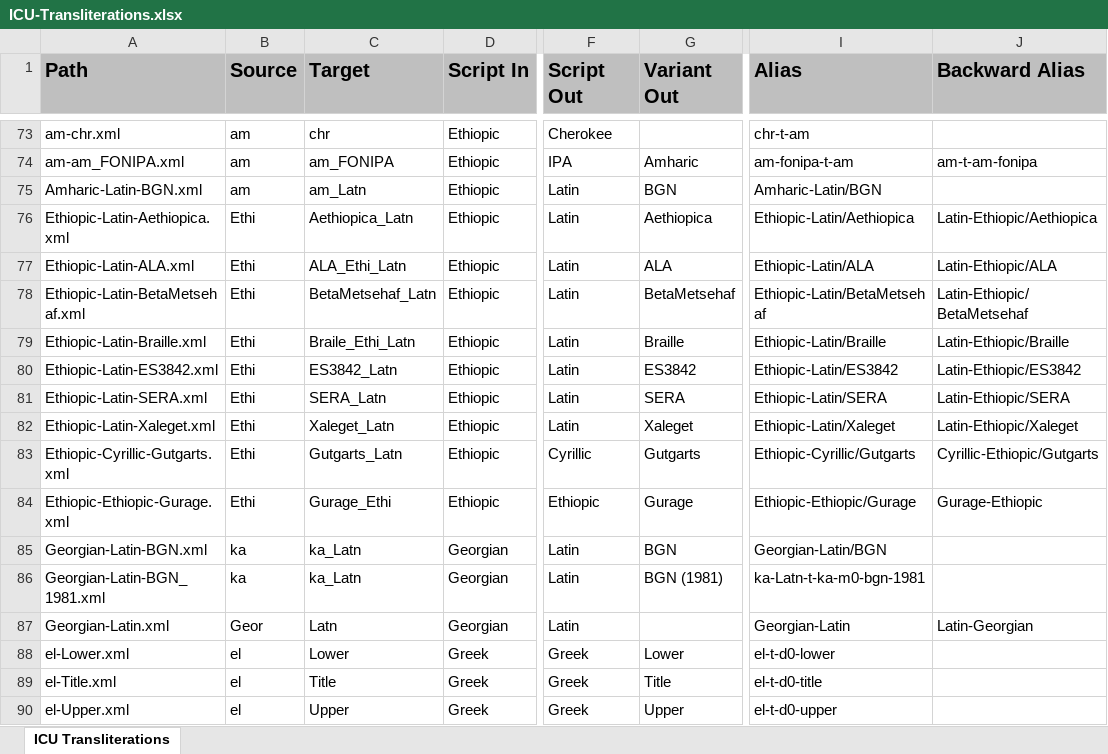
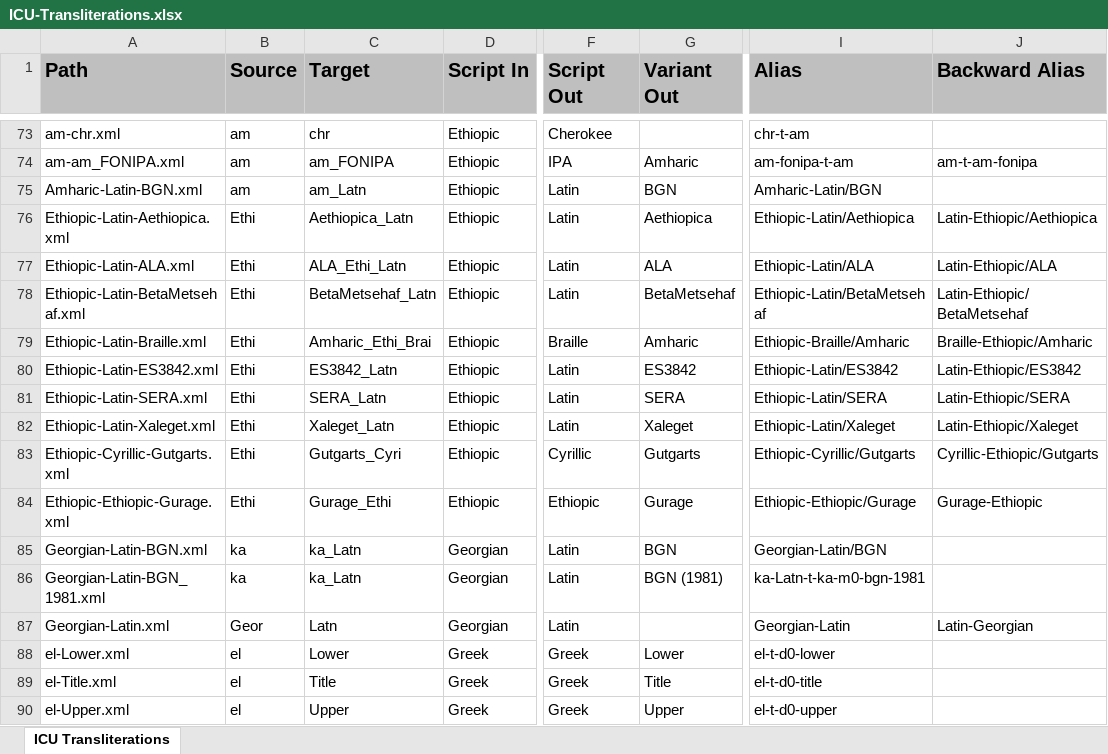
Before and after one commit to geezorg/Xliterator, an Excel workbook: src/main/resources/data/ICU-Transliterations.xlsx, sheet ICU Transliterations, drawn as a sheet; only a part is shown, gaps mark what is left out; values as stored, in another font and other column widths than the file's, no borders; the diff names each change by its address in the sheet, - before the commit and + after, or states it on an @@ line.

```diff
--- a/src/main/resources/data/ICU-Transliterations.xlsx (sheet ICU Transliterations)
+++ b/src/main/resources/data/ICU-Transliterations.xlsx (sheet ICU Transliterations)
-C79 (Target): Braile_Ethi_Latn
+C79 (Target): Amharic_Ethi_Brai
-F79 (Script Out): Latin
+F79 (Script Out): Braille
-G79 (Variant Out): Braille
+G79 (Variant Out): Amharic
-I79 (Alias): Ethiopic-Latin/Braille
+I79 (Alias): Ethiopic-Braille/Amharic
-J79 (Backward Alias): Latin-Ethiopic/Braille
+J79 (Backward Alias): Braille-Ethiopic/Amharic
-C83 (Target): Gutgarts_Latn
+C83 (Target): Gutgarts_Cyri
```
Also changed, not shown: 10 other files.
